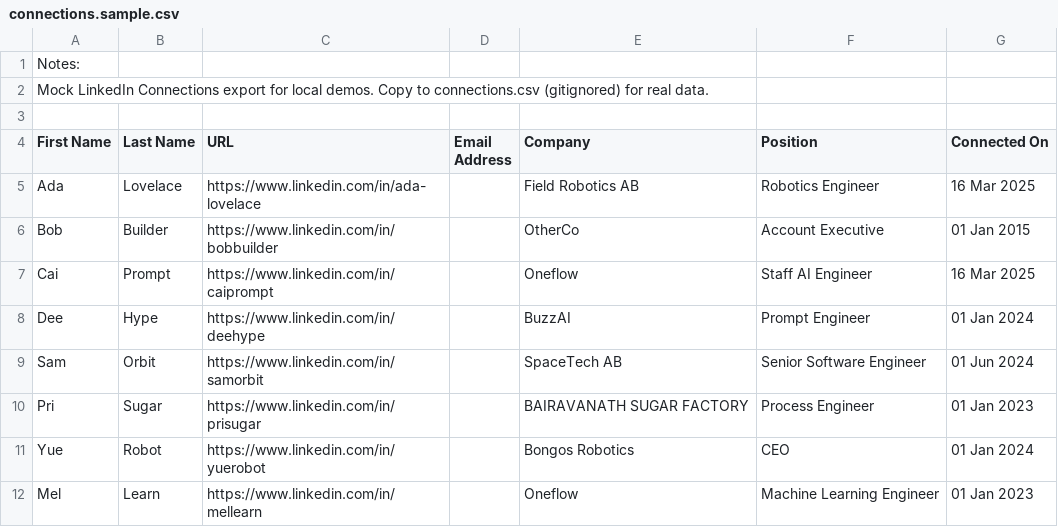
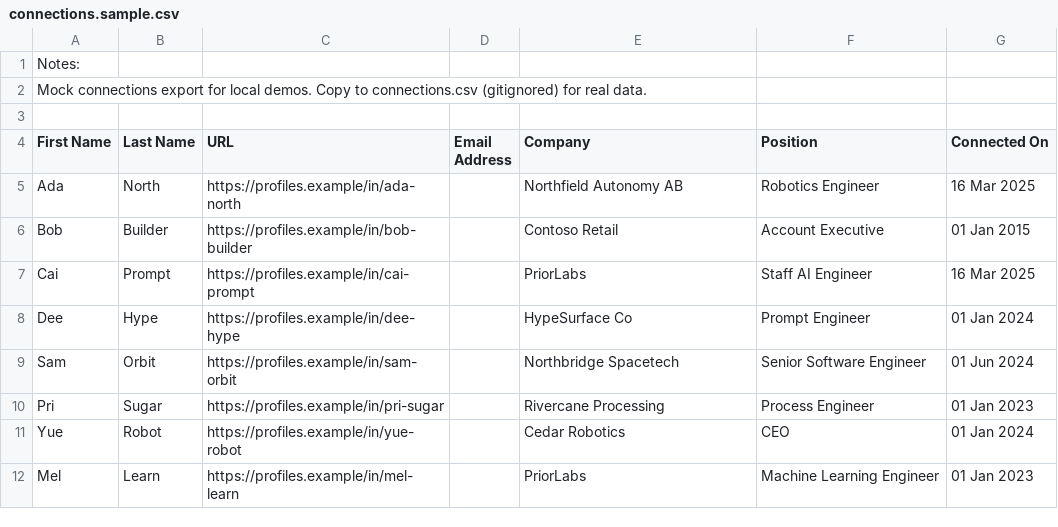
Before and after one commit to p10ns11y/collab-finder, a CSV file: data/connections.sample.csv, drawn as a sheet.

```diff
--- a/data/connections.sample.csv
+++ b/data/connections.sample.csv
@@ -1,12 +1,12 @@
 Notes:
-"Mock LinkedIn Connections export for local demos. Copy to connections.csv (gitignored) for real data."
+"Mock connections export for local demos. Copy to connections.csv (gitignored) for real data."
 
 First Name,Last Name,URL,Email Address,Company,Position,Connected On
-Ada,Lovelace,https://www.linkedin.com/in/ada-lovelace,,Field Robotics AB,Robotics Engineer,16 Mar 2025
-Bob,Builder,https://www.linkedin.com/in/bobbuilder,,OtherCo,Account Executive,01 Jan 2015
-Cai,Prompt,https://www.linkedin.com/in/caiprompt,,Oneflow,Staff AI Engineer,16 Mar 2025
-Dee,Hype,https://www.linkedin.com/in/deehype,,BuzzAI,Prompt Engineer,01 Jan 2024
-Sam,Orbit,https://www.linkedin.com/in/samorbit,,SpaceTech AB,Senior Software Engineer,01 Jun 2024
-Pri,Sugar,https://www.linkedin.com/in/prisugar,,BAIRAVANATH SUGAR FACTORY,Process Engineer,01 Jan 2023
-Yue,Robot,https://www.linkedin.com/in/yuerobot,,Bongos Robotics,CEO,01 Jan 2024
-Mel,Learn,https://www.linkedin.com/in/mellearn,,Oneflow,Machine Learning Engineer,01 Jan 2023
+Ada,North,https://profiles.example/in/ada-north,,Northfield Autonomy AB,Robotics Engineer,16 Mar 2025
+Bob,Builder,https://profiles.example/in/bob-builder,,Contoso Retail,Account Executive,01 Jan 2015
+Cai,Prompt,https://profiles.example/in/cai-prompt,,PriorLabs,Staff AI Engineer,16 Mar 2025
+Dee,Hype,https://profiles.example/in/dee-hype,,HypeSurface Co,Prompt Engineer,01 Jan 2024
+Sam,Orbit,https://profiles.example/in/sam-orbit,,Northbridge Spacetech,Senior Software Engineer,01 Jun 2024
+Pri,Sugar,https://profiles.example/in/pri-sugar,,Rivercane Processing,Process Engineer,01 Jan 2023
+Yue,Robot,https://profiles.example/in/yue-robot,,Cedar Robotics,CEO,01 Jan 2024
+Mel,Learn,https://profiles.example/in/mel-learn,,PriorLabs,Machine Learning Engineer,01 Jan 2023
```
Also changed, not shown: data/contacts.sample.csv, 47 other files.
